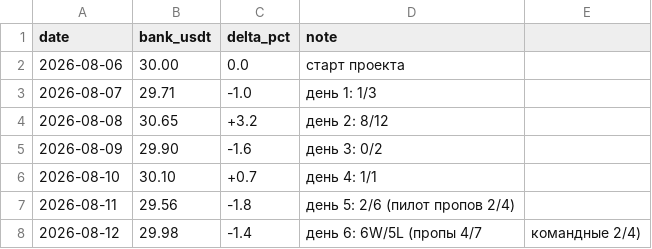
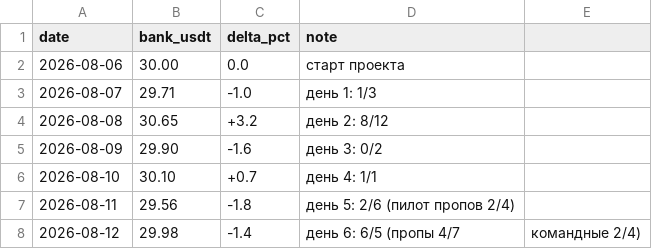
Before and after one commit to Awwworf/wnba-betting-lab, a CSV file: Struktura/bank_history.csv, drawn as a sheet.

Commit message:
Update bank_history.csv

```diff
--- a/Struktura/bank_history.csv
+++ b/Struktura/bank_history.csv
@@ -7,2 +7,2 @@ date,bank_usdt,delta_pct,note
 2026-08-11,29.56,-1.8,день 5: 2/6 (пилот пропов 2/4)
-2026-08-12,29.98,-1.4,день 6: 6W/5L (пропы 4/7, командные 2/4)
+2026-08-12,29.98,-1.4,день 6: 6/5 (пропы 4/7, командные 2/4)
```
